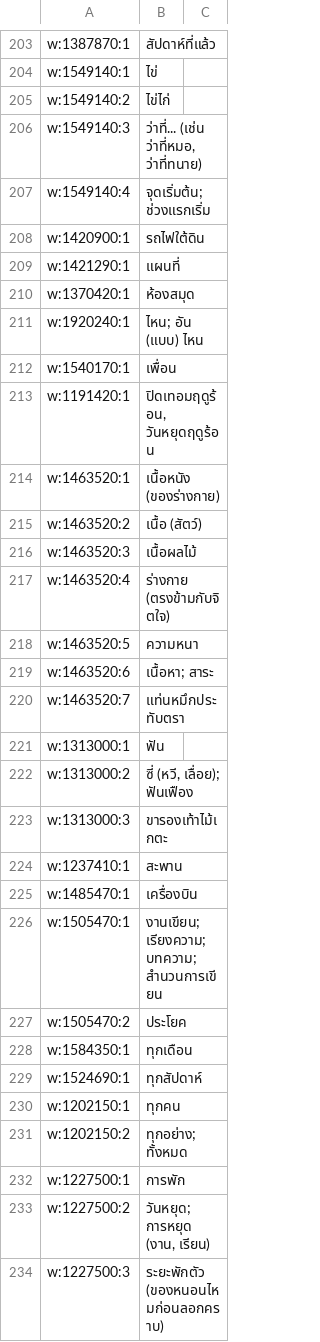
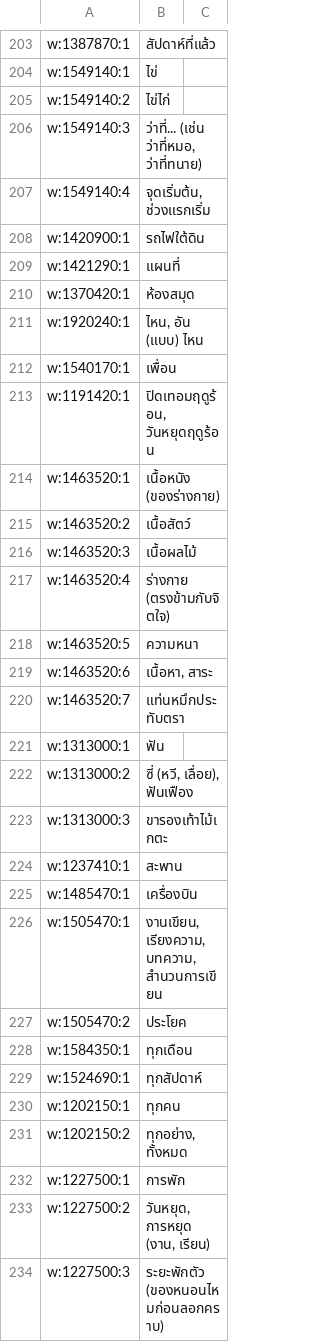
Before and after one commit to coolza254-lgtm/Lincoin, a TSV file: tools/translations/work/n5_senses_002.tsv, drawn as a sheet; only a part is shown, gaps mark what is left out; the diff covers the shown part only.

```diff
--- a/tools/translations/work/n5_senses_002.tsv
+++ b/tools/translations/work/n5_senses_002.tsv
@@ -206,3 +206,3 @@ w:1549140:2	ไข่ไก่
 w:1549140:3	ว่าที่... (เช่น ว่าที่หมอ, ว่าที่ทนาย)
-w:1549140:4	จุดเริ่มต้น; ช่วงแรกเริ่ม
+w:1549140:4	จุดเริ่มต้น, ช่วงแรกเริ่ม
 w:1420900:1	รถไฟใต้ดิน
@@ -210,3 +210,3 @@ w:1421290:1	แผนที่
 w:1370420:1	ห้องสมุด
-w:1920240:1	ไหน; อัน (แบบ) ไหน
+w:1920240:1	ไหน, อัน (แบบ) ไหน
 w:1540170:1	เพื่อน
@@ -214,3 +214,3 @@ w:1191420:1	ปิดเทอมฤดูร้อน, วันหยุดฤ
 w:1463520:1	เนื้อหนัง (ของร่างกาย)
-w:1463520:2	เนื้อ (สัตว์)
+w:1463520:2	เนื้อสัตว์
 w:1463520:3	เนื้อผลไม้
@@ -218,6 +218,6 @@ w:1463520:4	ร่างกาย (ตรงข้ามกับจิตใจ
 w:1463520:5	ความหนา
-w:1463520:6	เนื้อหา; สาระ
+w:1463520:6	เนื้อหา, สาระ
 w:1463520:7	แท่นหมึกประทับตรา
 w:1313000:1	ฟัน
-w:1313000:2	ซี่ (หวี, เลื่อย); ฟันเฟือง
+w:1313000:2	ซี่ (หวี, เลื่อย), ฟันเฟือง
 w:1313000:3	ขารองเท้าไม้เกตะ
@@ -225,3 +225,3 @@ w:1237410:1	สะพาน
 w:1485470:1	เครื่องบิน
-w:1505470:1	งานเขียน; เรียงความ; บทความ; สำนวนการเขียน
+w:1505470:1	งานเขียน, เรียงความ, บทความ, สำนวนการเขียน
 w:1505470:2	ประโยค
@@ -230,5 +230,5 @@ w:1524690:1	ทุกสัปดาห์
 w:1202150:1	ทุกคน
-w:1202150:2	ทุกอย่าง; ทั้งหมด
+w:1202150:2	ทุกอย่าง, ทั้งหมด
 w:1227500:1	การพัก
-w:1227500:2	วันหยุด; การหยุด (งาน, เรียน)
+w:1227500:2	วันหยุด, การหยุด (งาน, เรียน)
 w:1227500:3	ระยะพักตัว (ของหนอนไหมก่อนลอกคราบ)
```
Also changed, not shown: 55 edited cells elsewhere in this file, tools/translations/work/n5_senses_001.tsv, tools/translations/work/n5_senses_003.tsv, 15 other files.
